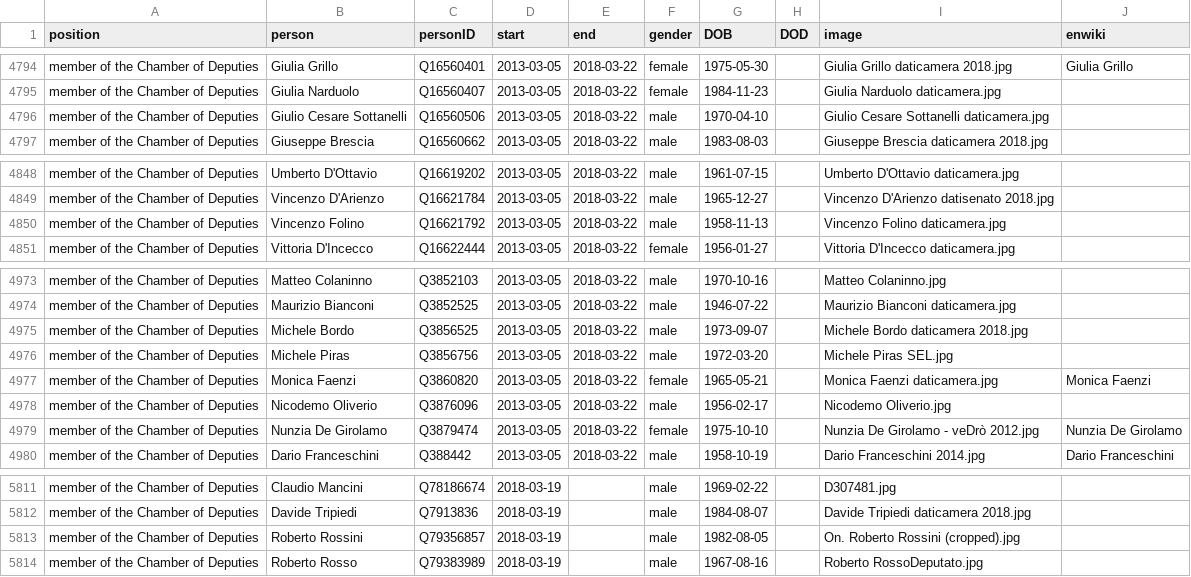
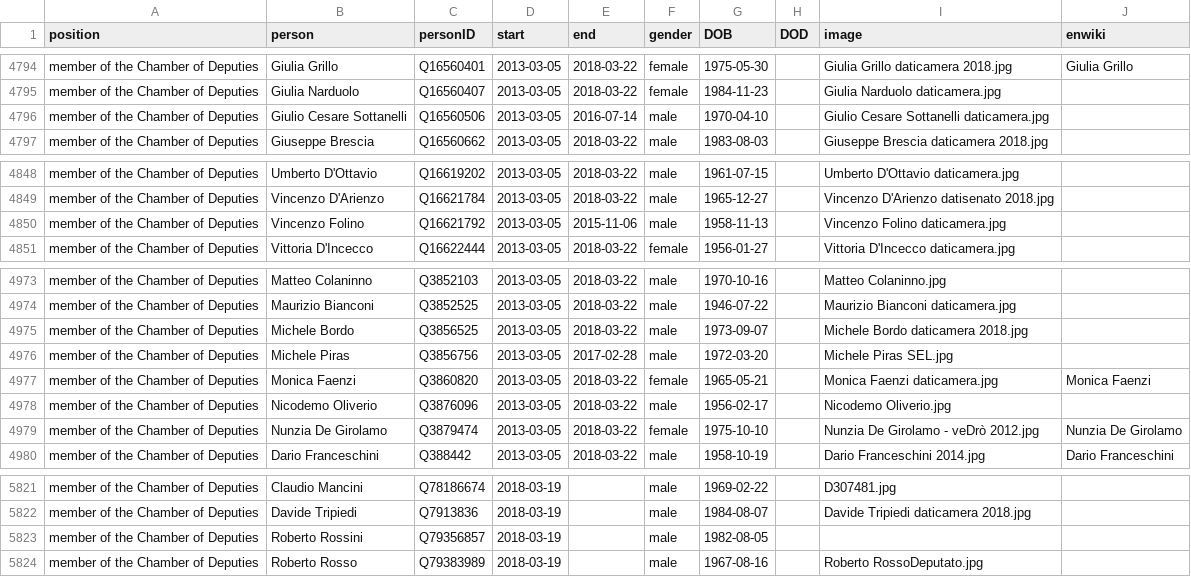
Before and after one commit to every-politician-scrapers/italy-ministers, a CSV file: html/legislators.csv, drawn as a sheet; only a part is shown, gaps mark what is left out; the diff covers the shown part only.

```diff
--- a/html/legislators.csv
+++ b/html/legislators.csv
@@ -4795,3 +4795,3 @@ member of the Chamber of Deputies,Giulia Grillo,Q16560401,2013-03-05,2018-03-22,
 member of the Chamber of Deputies,Giulia Narduolo,Q16560407,2013-03-05,2018-03-22,female,1984-11-23,,Giulia Narduolo daticamera.jpg,
-member of the Chamber of Deputies,Giulio Cesare Sottanelli,Q16560506,2013-03-05,2018-03-22,male,1970-04-10,,Giulio Cesare Sottanelli daticamera.jpg,
+member of the Chamber of Deputies,Giulio Cesare Sottanelli,Q16560506,2013-03-05,2016-07-14,male,1970-04-10,,Giulio Cesare Sottanelli daticamera.jpg,
 member of the Chamber of Deputies,Giuseppe Brescia,Q16560662,2013-03-05,2018-03-22,male,1983-08-03,,Giuseppe Brescia daticamera 2018.jpg,
@@ -4849,3 +4849,3 @@ member of the Chamber of Deputies,Umberto D'Ottavio,Q16619202,2013-03-05,2018-03
 member of the Chamber of Deputies,Vincenzo D'Arienzo,Q16621784,2013-03-05,2018-03-22,male,1965-12-27,,Vincenzo D'Arienzo datisenato 2018.jpg,
-member of the Chamber of Deputies,Vincenzo Folino,Q16621792,2013-03-05,2018-03-22,male,1958-11-13,,Vincenzo Folino daticamera.jpg,
+member of the Chamber of Deputies,Vincenzo Folino,Q16621792,2013-03-05,2015-11-06,male,1958-11-13,,Vincenzo Folino daticamera.jpg,
 member of the Chamber of Deputies,Vittoria D'Incecco,Q16622444,2013-03-05,2018-03-22,female,1956-01-27,,Vittoria D'Incecco daticamera.jpg,
@@ -4975,3 +4975,3 @@ member of the Chamber of Deputies,Maurizio Bianconi,Q3852525,2013-03-05,2018-03-
 member of the Chamber of Deputies,Michele Bordo,Q3856525,2013-03-05,2018-03-22,male,1973-09-07,,Michele Bordo daticamera 2018.jpg,
-member of the Chamber of Deputies,Michele Piras,Q3856756,2013-03-05,2018-03-22,male,1972-03-20,,Michele Piras SEL.jpg,
+member of the Chamber of Deputies,Michele Piras,Q3856756,2013-03-05,2017-02-28,male,1972-03-20,,Michele Piras SEL.jpg,
 member of the Chamber of Deputies,Monica Faenzi,Q3860820,2013-03-05,2018-03-22,female,1965-05-21,,Monica Faenzi daticamera.jpg,Monica Faenzi
@@ -5812,3 +5822,3 @@ member of the Chamber of Deputies,Claudio Mancini,Q78186674,2018-03-19,,male,196
 member of the Chamber of Deputies,Davide Tripiedi,Q7913836,2018-03-19,,male,1984-08-07,,Davide Tripiedi daticamera 2018.jpg,
-member of the Chamber of Deputies,Roberto Rossini,Q79356857,2018-03-19,,male,1982-08-05,,On. Roberto Rossini (cropped).jpg,
+member of the Chamber of Deputies,Roberto Rossini,Q79356857,2018-03-19,,male,1982-08-05,,,
 member of the Chamber of Deputies,Roberto Rosso,Q79383989,2018-03-19,,male,1967-08-16,,Roberto RossoDeputato.jpg,
```
Also changed, not shown: 10 added rows and 4 edited cells elsewhere in this file.
